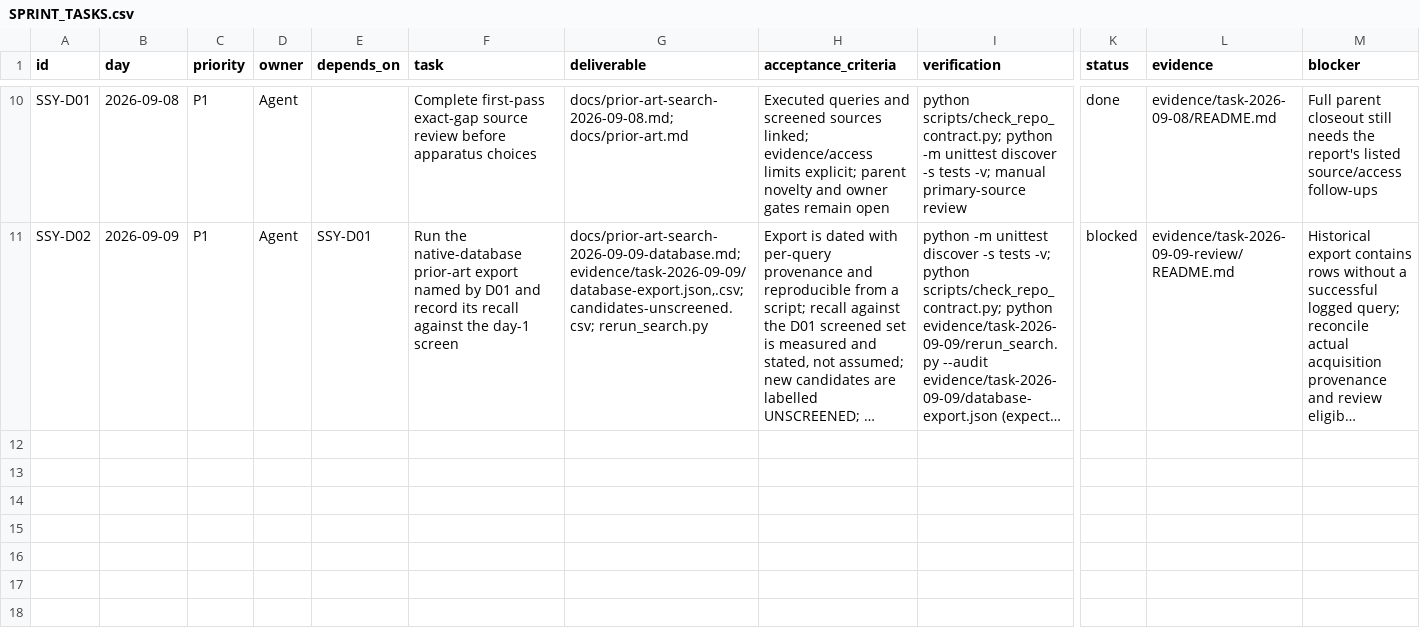
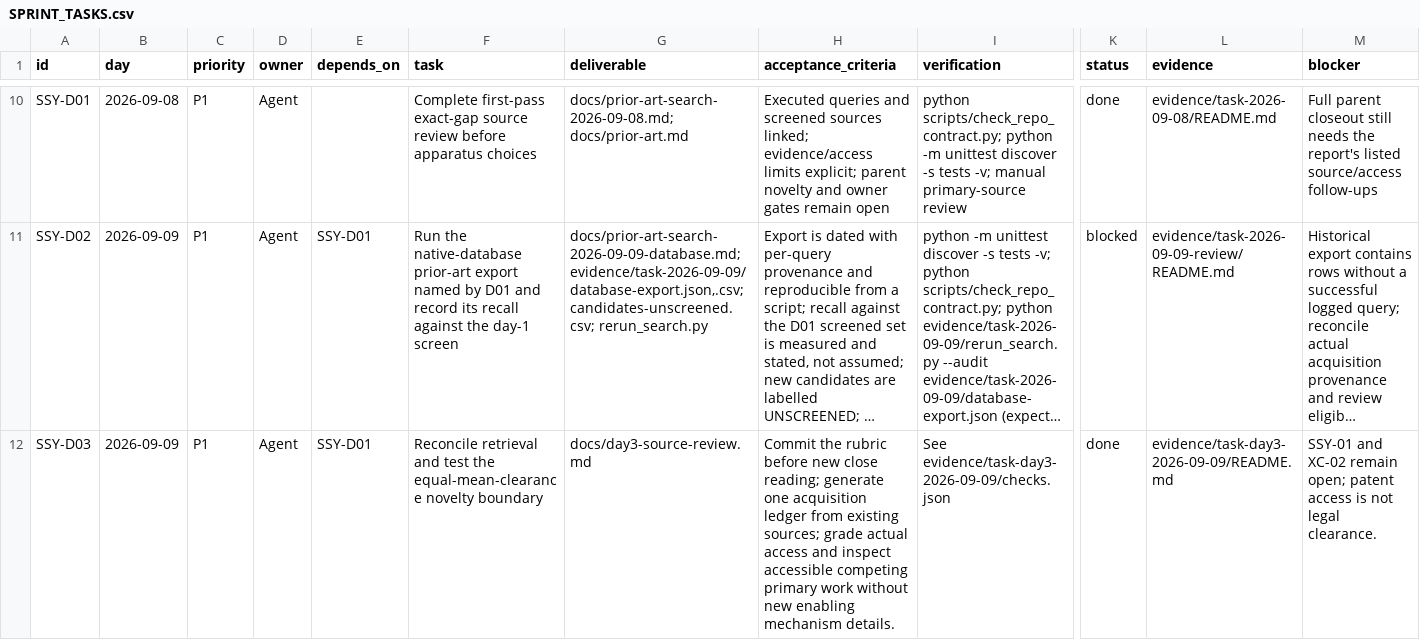
Before and after one commit to 500ft/Segmented-Shroud-Yield, a CSV file: docs/SPRINT_TASKS.csv, drawn as a sheet; only a part is shown, gaps mark what is left out; long unchanged cells end in …; rows hold the shown columns only; the diff names each change by its address in the sheet, - before the commit and + after, or states it on an @@ line.

Commit message:
feat: prepare evidence-backed day-three gate work

```diff
--- a/docs/SPRINT_TASKS.csv
+++ b/docs/SPRINT_TASKS.csv
+row 12: SSY-D03 | 2026-09-09 | P1 | Agent | SSY-D01 | Reconcile retrieval and test the equal-mean-clearance novelty boundary | docs/day3-source-review.md | Commit the rubric before new close reading; generate one acquisition ledger from existing sources; grade actual access and inspect accessible competing primary work without new enabling mechanism details. | See evidence/task-day3-2026-09-09/checks.json | done | evidence/task-day3-2026-09-09/README.md | SSY-01 and XC-02 remain open; patent access is not legal clearance.
```
Also changed, not shown: 10 other files.
